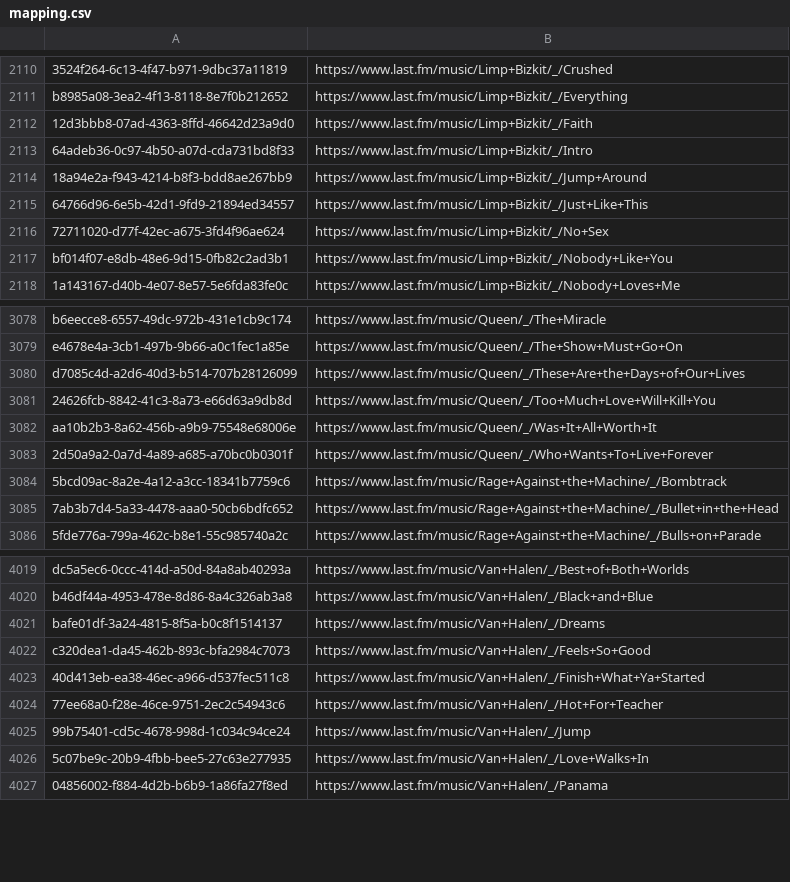
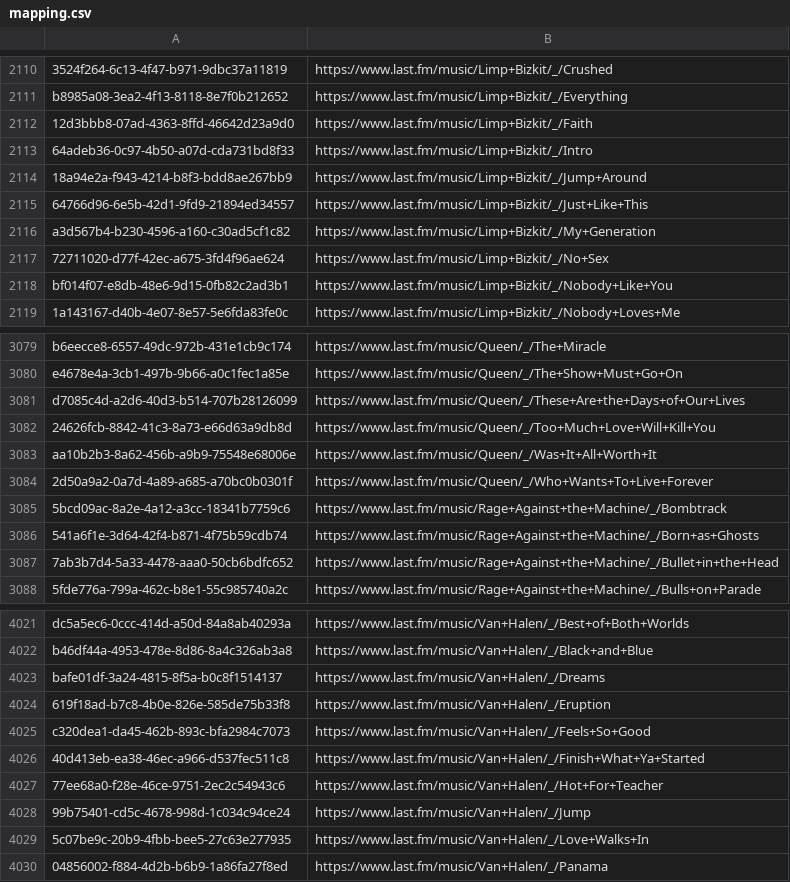
Before and after one commit to ads04r/mbid-lastfm-mapping, a CSV file: mapping.csv, drawn as a sheet; only a part is shown, gaps mark what is left out; the diff names each change by its address in the sheet, - before the commit and + after, or states it on an @@ line.

Commit message:
Automatic update / MOONSHINE

```diff
--- a/mapping.csv
+++ b/mapping.csv
+row 2116: a3d567b4-b230-4596-a160-c30ad5cf1c82 | https://www.last.fm/music/Limp+Bizkit/_/My+Generation
+row 3086: 541a6f1e-3d64-42f4-b871-4f75b59cdb74 | https://www.last.fm/music/Rage+Against+the+Machine/_/Born+as+Ghosts
+row 4024: 619f18ad-b7c8-4b0e-826e-585de75b33f8 | https://www.last.fm/music/Van+Halen/_/Eruption
```
